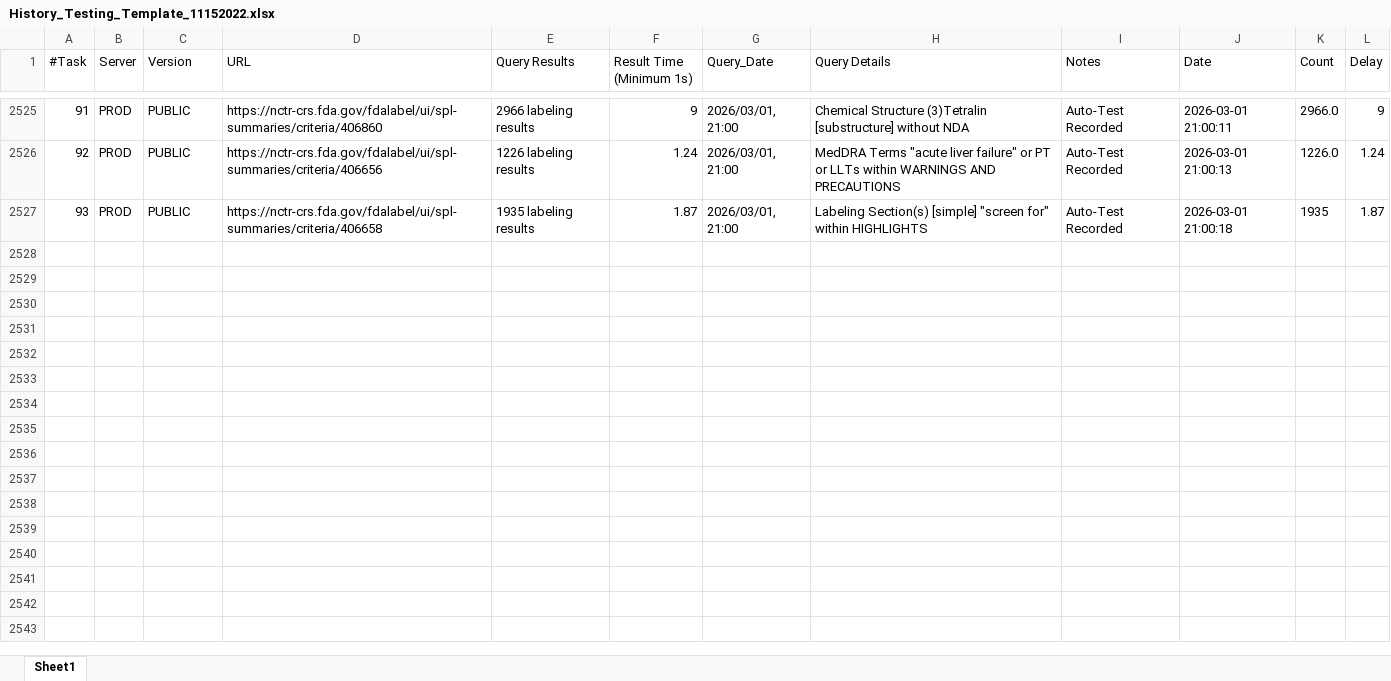
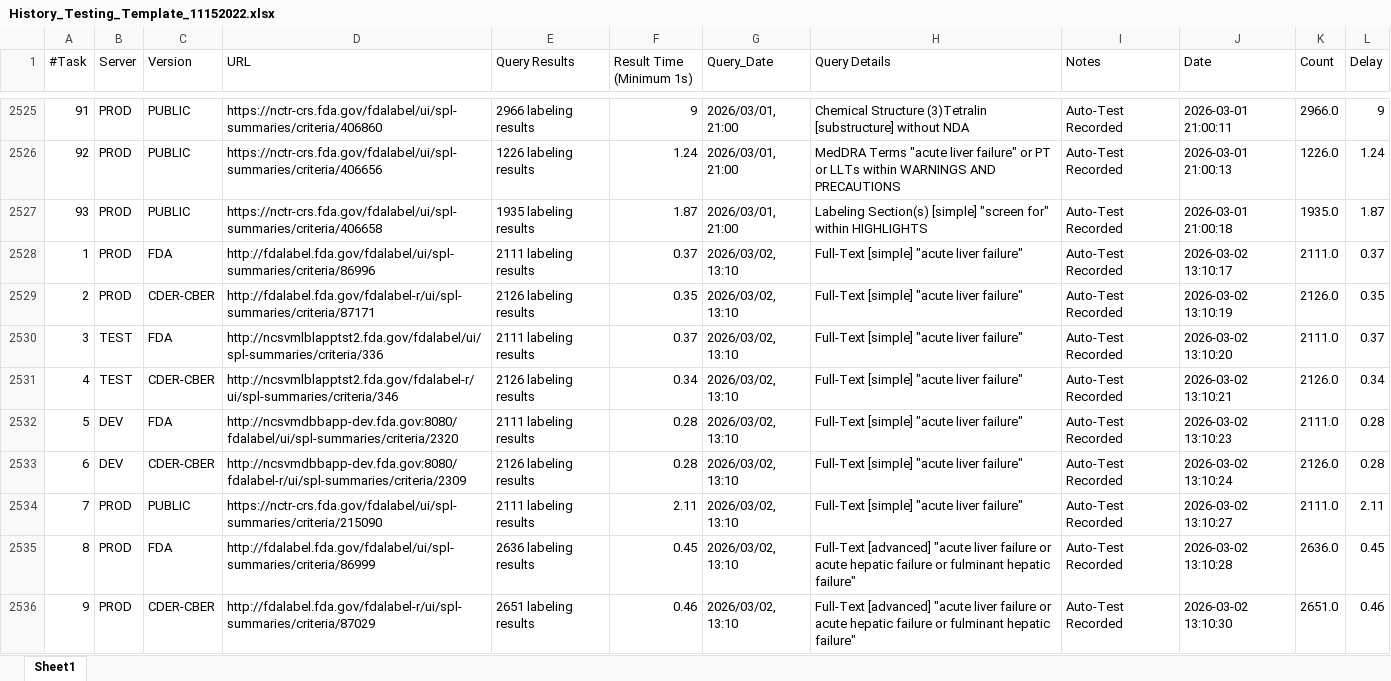
Before and after one commit to seldas/askFDALabel-Suite, an Excel workbook: frontend/public/webtest/history/History_Testing_Template_11152022.xlsx, sheet Sheet1, drawn as a sheet; only a part is shown, gaps mark what is left out; values as stored, in another font and other column widths than the file's, no borders; the diff covers the shown part only; the diff names each change by its address in the sheet, - before the commit and + after, or states it on an @@ line.

Commit message:
update webtest history

```diff
--- a/frontend/public/webtest/history/History_Testing_Template_11152022.xlsx (sheet Sheet1)
+++ b/frontend/public/webtest/history/History_Testing_Template_11152022.xlsx (sheet Sheet1)
-K2527 (Count): 1935
+K2527 (Count): 1935.0
+row 2528: 1 | PROD | FDA | http://fdalabel.fda.gov/fdalabel/ui/spl-summaries/criteria/86996 | 2111 labeling results | 0.37 | 2026/03/02, 13:10 | Full-Text [simple] "acute liver failure" | Auto-Test Recorded | 2026-03-02 13:10:17 | 2111.0 | 0.37
+row 2529: 2 | PROD | CDER-CBER | http://fdalabel.fda.gov/fdalabel-r/ui/spl-summaries/criteria/87171 | 2126 labeling results | 0.35 | 2026/03/02, 13:10 | Full-Text [simple] "acute liver failure" | Auto-Test Recorded | 2026-03-02 13:10:19 | 2126.0 | 0.35
+row 2530: 3 | TEST | FDA | http://ncsvmlblapptst2.fda.gov/fdalabel/ui/spl-summaries/criteria/336 | 2111 labeling results | 0.37 | 2026/03/02, 13:10 | Full-Text [simple] "acute liver failure" | Auto-Test Recorded | 2026-03-02 13:10:20 | 2111.0 | 0.37
+row 2531: 4 | TEST | CDER-CBER | http://ncsvmlblapptst2.fda.gov/fdalabel-r/ui/spl-summaries/criteria/346 | 2126 labeling results | 0.34 | 2026/03/02, 13:10 | Full-Text [simple] "acute liver failure" | Auto-Test Recorded | 2026-03-02 13:10:21 | 2126.0 | 0.34
+row 2532: 5 | DEV | FDA | http://ncsvmdbbapp-dev.fda.gov:8080/fdalabel/ui/spl-summaries/criteria/2320 | 2111 labeling results | 0.28 | 2026/03/02, 13:10 | Full-Text [simple] "acute liver failure" | Auto-Test Recorded | 2026-03-02 13:10:23 | 2111.0 | 0.28
+row 2533: 6 | DEV | CDER-CBER | http://ncsvmdbbapp-dev.fda.gov:8080/fdalabel-r/ui/spl-summaries/criteria/2309 | 2126 labeling results | 0.28 | 2026/03/02, 13:10 | Full-Text [simple] "acute liver failure" | Auto-Test Recorded | 2026-03-02 13:10:24 | 2126.0 | 0.28
+row 2534: 7 | PROD | PUBLIC | https://nctr-crs.fda.gov/fdalabel/ui/spl-summaries/criteria/215090 | 2111 labeling results | 2.11 | 2026/03/02, 13:10 | Full-Text [simple] "acute liver failure" | Auto-Test Recorded | 2026-03-02 13:10:27 | 2111.0 | 2.11
+row 2535: 8 | PROD | FDA | http://fdalabel.fda.gov/fdalabel/ui/spl-summaries/criteria/86999 | 2636 labeling results | 0.45 | 2026/03/02, 13:10 | Full-Text [advanced] "acute liver failure or acute hepatic failure or fulminant hepatic failure" | Auto-Test Recorded | 2026-03-02 13:10:28 | 2636.0 | 0.45
+row 2536: 9 | PROD | CDER-CBER | http://fdalabel.fda.gov/fdalabel-r/ui/spl-summaries/criteria/87029 | 2651 labeling results | 0.46 | 2026/03/02, 13:10 | Full-Text [advanced] "acute liver failure or acute hepatic failure or fulminant hepatic failure" | Auto-Test Recorded | 2026-03-02 13:10:30 | 2651.0 | 0.46
```
Also changed, not shown: 84 added rows elsewhere in this sheet.
